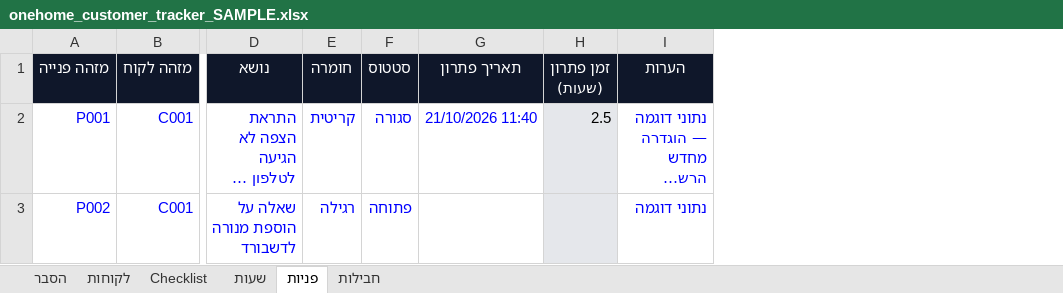
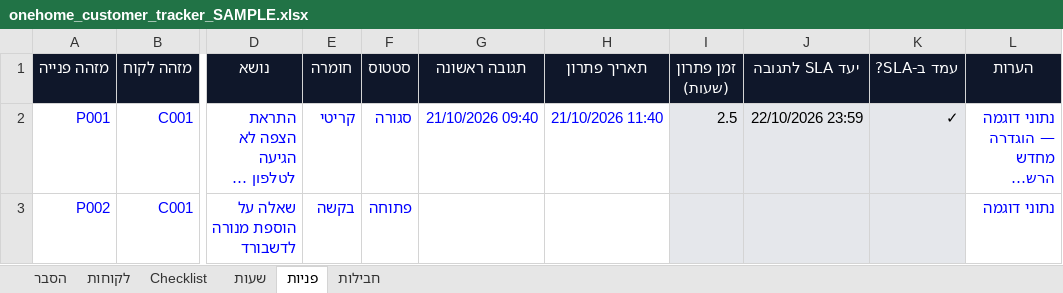
Before and after one commit to guycohen85/smart-home, an Excel workbook: customer-tracker/onehome_customer_tracker_SAMPLE.xlsx, sheet פניות, drawn as a sheet; only a part is shown, gaps mark what is left out; long unchanged cells end in …; values as stored, in another font and other column widths than the file's, no borders; conditional formats not drawn; the diff names each change by its address in the sheet, - before the commit and + after, or states it on an @@ line.

```diff
--- a/customer-tracker/onehome_customer_tracker_SAMPLE.xlsx (sheet פניות)
+++ b/customer-tracker/onehome_customer_tracker_SAMPLE.xlsx (sheet פניות)
+column G (תגובה ראשונה), row 2: 21/10/2026 09:40
+column J (יעד SLA לתגובה), row 2: 22/10/2026 23:59
+column K (עמד ב-SLA?), row 2: ✓
-E2 (חומרה): קריטית
+E2 (חומרה): קריטי
-E3 (חומרה): רגילה
+E3 (חומרה): בקשה
```
Also changed, not shown: sheet לקוחות, sheet שעות, sheet הסבר, sheet חבילות, formulas that keep their value, 5 other files.
